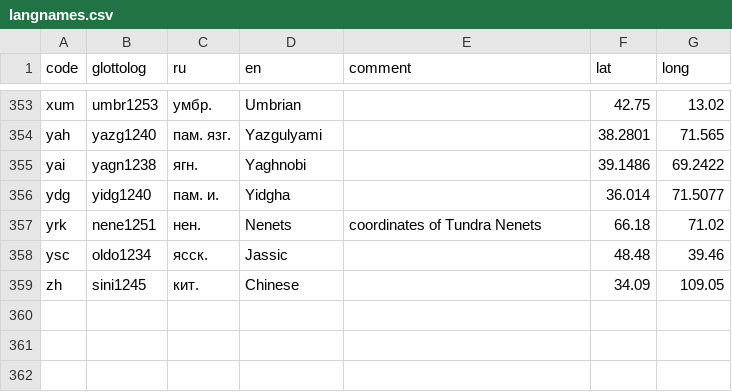
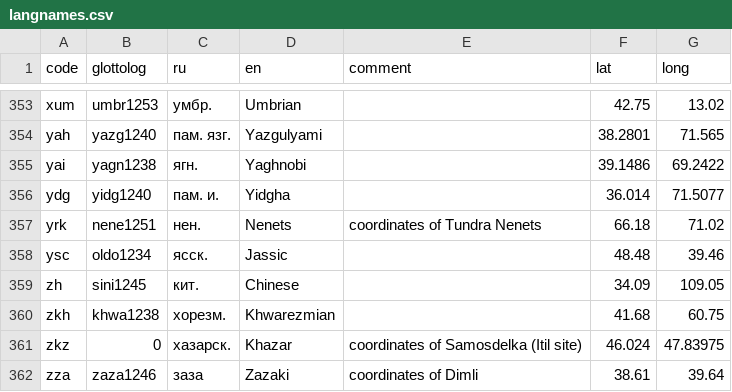
Before and after one commit to abaevdict/abaev-tei-oxygen, a CSV file: css/langnames.csv, drawn as a sheet; only a part is shown, gaps mark what is left out; the diff names each change by its address in the sheet, - before the commit and + after, or states it on an @@ line.

```diff
--- a/css/langnames.csv
+++ b/css/langnames.csv
+row 360: zkh | khwa1238 | хорезм. | Khwarezmian |  | 41.68 | 60.75
+row 361: zkz | 0 | хазарск. | Khazar | coordinates of Samosdelka (Itil site) | 46.024 | 47.83975
+row 362: zza | zaza1246 | заза | Zazaki | coordinates of Dimli | 38.61 | 39.64
```
Also changed, not shown: 2 other files.
